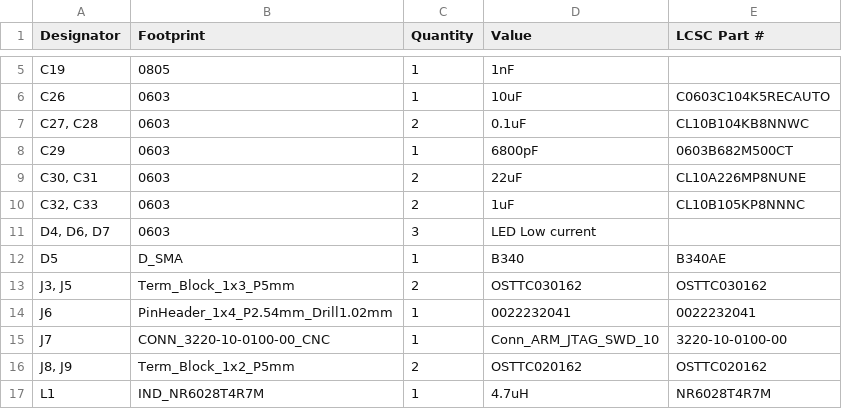
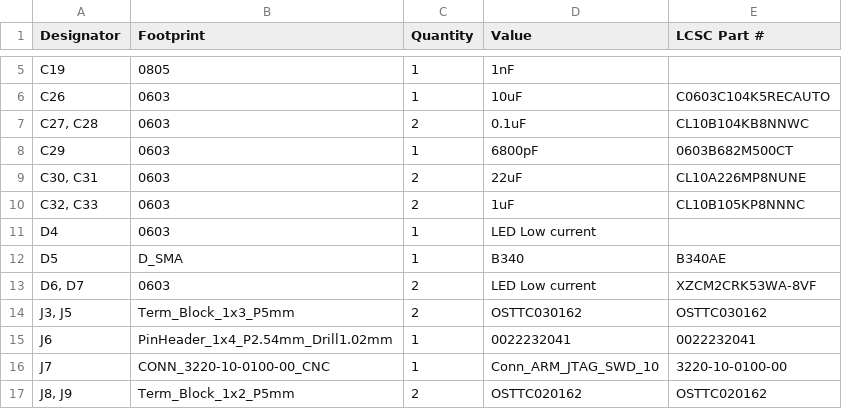
Before and after one commit to jayalcock/Clocks, a CSV file: Elec Design/Slave Board/production/bom.csv, drawn as a sheet; only a part is shown, gaps mark what is left out; the shorter side is filled out with more unchanged rows.

```diff
--- a/Elec Design/Slave Board/production/bom.csv
+++ b/Elec Design/Slave Board/production/bom.csv
@@ -10,4 +10,5 @@ C29,0603,1,6800pF,0603B682M500CT
 "C32, C33",0603,2,1uF,CL10B105KP8NNNC
-"D4, D6, D7",0603,3,LED Low current,
+D4,0603,1,LED Low current,
 D5,D_SMA,1,B340,B340AE
+"D6, D7",0603,2,LED Low current,XZCM2CRK53WA-8VF
 "J3, J5",Term_Block_1x3_P5mm,2,OSTTC030162,OSTTC030162
```
Also changed, not shown: Elec Design/Slave Board/production/designators.csv, Elec Design/Slave Board/production/positions.csv, 6 other files.
